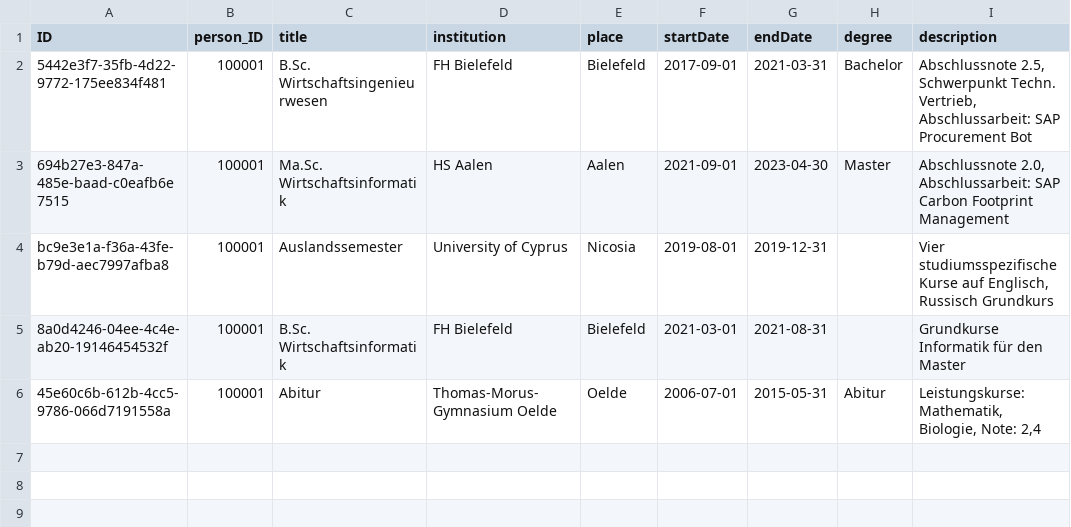
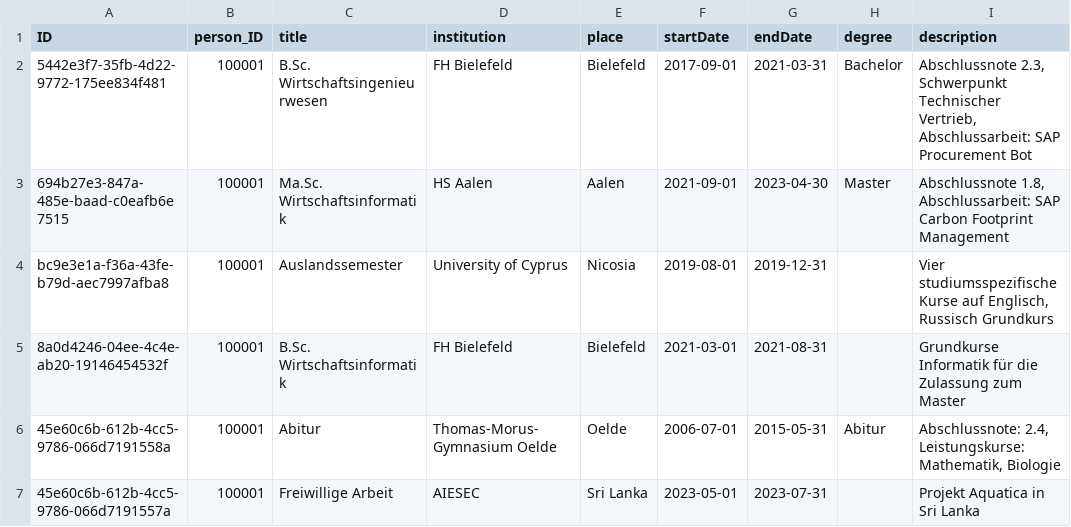
Before and after one commit to lukas-schoe/curriculumVitae, a CSV file: db/data/sap.capire.application-EducationalSteps.csv, drawn as a sheet.

```diff
--- a/db/data/sap.capire.application-EducationalSteps.csv
+++ b/db/data/sap.capire.application-EducationalSteps.csv
@@ -1,6 +1,7 @@
 ID;person_ID;title;institution;place;startDate;endDate;degree;description
-5442e3f7-35fb-4d22-9772-175ee834f481;100001;B.Sc. Wirtschaftsingenieurwesen;FH Bielefeld;Bielefeld;2017-09-01;2021-03-31;Bachelor;Abschlussnote 2.5, Schwerpunkt Techn. Vertrieb, Abschlussarbeit: SAP Procurement Bot
-694b27e3-847a-485e-baad-c0eafb6e7515;100001;Ma.Sc. Wirtschaftsinformatik;HS Aalen;Aalen;2021-09-01;2023-04-30;Master;Abschlussnote 2.0, Abschlussarbeit: SAP Carbon Footprint Management
+5442e3f7-35fb-4d22-9772-175ee834f481;100001;B.Sc. Wirtschaftsingenieurwesen;FH Bielefeld;Bielefeld;2017-09-01;2021-03-31;Bachelor;Abschlussnote 2.3, Schwerpunkt Technischer Vertrieb, Abschlussarbeit: SAP Procurement Bot
+694b27e3-847a-485e-baad-c0eafb6e7515;100001;Ma.Sc. Wirtschaftsinformatik;HS Aalen;Aalen;2021-09-01;2023-04-30;Master;Abschlussnote 1.8, Abschlussarbeit: SAP Carbon Footprint Management
 bc9e3e1a-f36a-43fe-b79d-aec7997afba8;100001;Auslandssemester;University of Cyprus;Nicosia;2019-08-01;2019-12-31;;Vier studiumsspezifische Kurse auf Englisch, Russisch Grundkurs
-8a0d4246-04ee-4c4e-ab20-19146454532f;100001;B.Sc. Wirtschaftsinformatik;FH Bielefeld;Bielefeld;2021-03-01;2021-08-31;;Grundkurse Informatik für den Master
-45e60c6b-612b-4cc5-9786-066d7191558a;100001;Abitur;Thomas-Morus-Gymnasium Oelde;Oelde;2006-07-01;2015-05-31;Abitur;Leistungskurse: Mathematik, Biologie, Note: 2,4
+8a0d4246-04ee-4c4e-ab20-19146454532f;100001;B.Sc. Wirtschaftsinformatik;FH Bielefeld;Bielefeld;2021-03-01;2021-08-31;;Grundkurse Informatik für die Zulassung zum Master
+45e60c6b-612b-4cc5-9786-066d7191558a;100001;Abitur;Thomas-Morus-Gymnasium Oelde;Oelde;2006-07-01;2015-05-31;Abitur;Abschlussnote: 2.4, Leistungskurse: Mathematik, Biologie
+45e60c6b-612b-4cc5-9786-066d7191557a;100001;Freiwillige Arbeit;AIESEC;Sri Lanka;2023-05-01;2023-07-31;;Projekt Aquatica in Sri Lanka
```
Also changed, not shown: db/data/sap.capire.application-CareerStages.csv, db/data/sap.capire.application-Hobbies_texts.csv, 12 other files.
